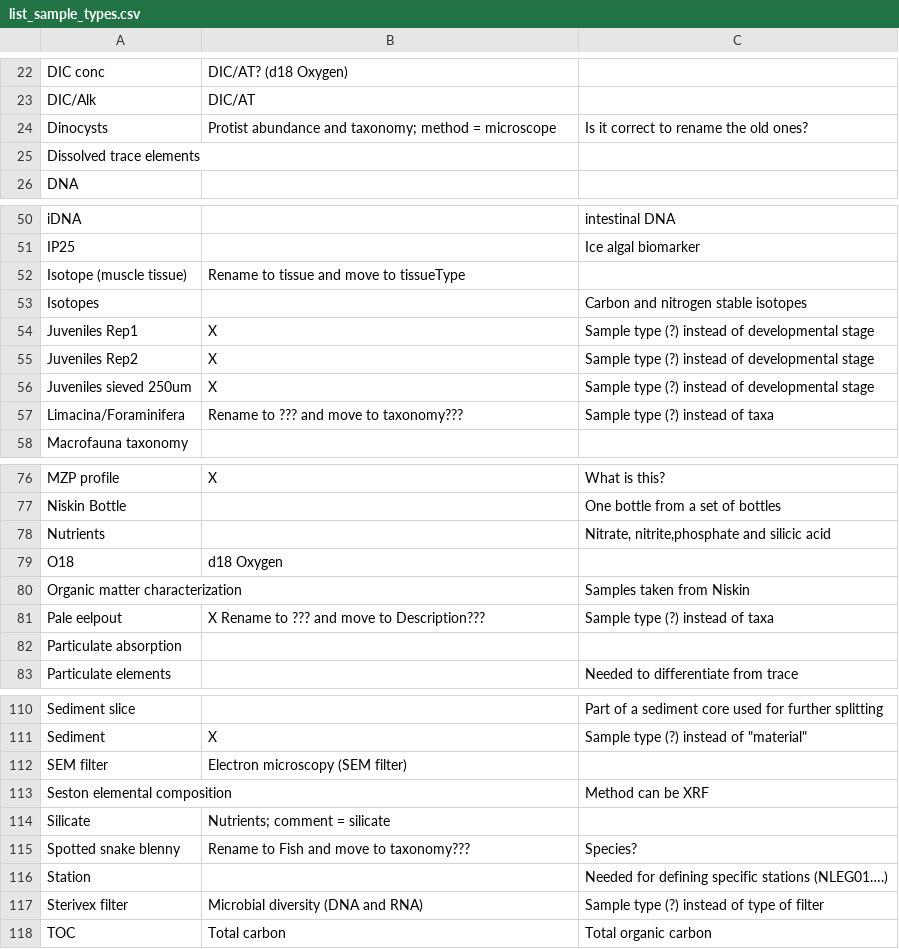
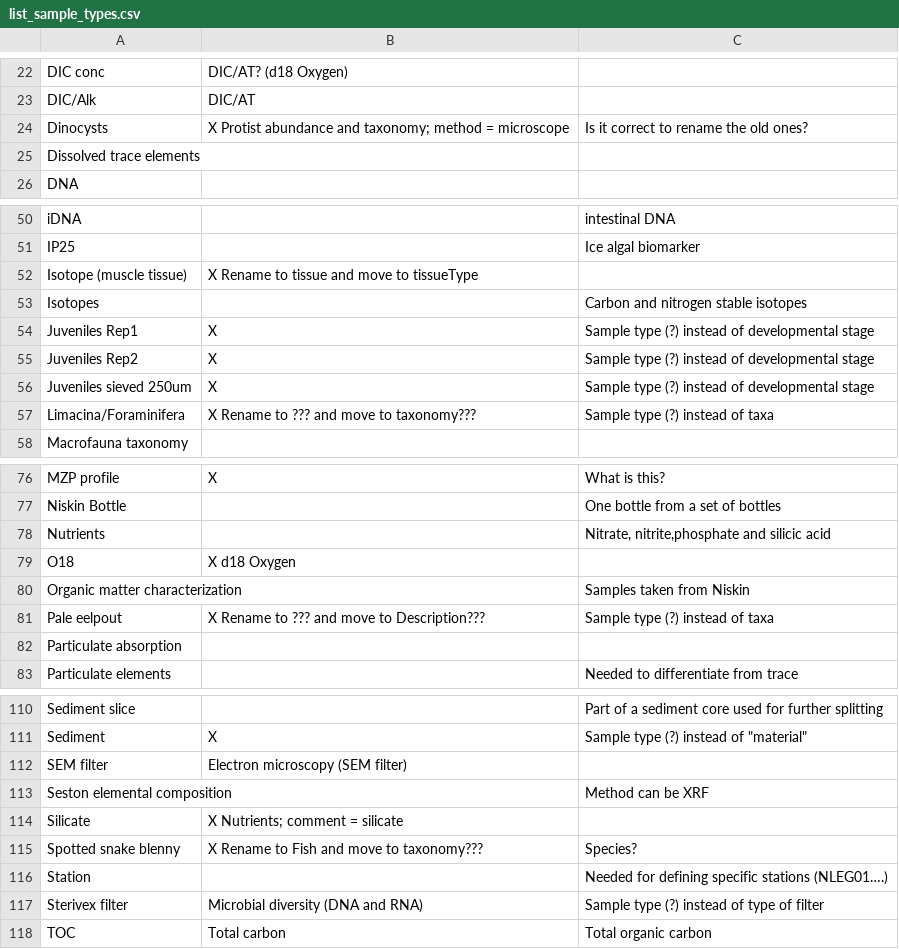
Before and after one commit to umeldt/darwinsheet, a CSV file: config/list_sample_types.csv, drawn as a sheet; only a part is shown, gaps mark what is left out; the diff covers the shown part only.

```diff
--- a/config/list_sample_types.csv
+++ b/config/list_sample_types.csv
@@ -23,3 +23,3 @@ DIC conc,DIC/AT? (d18 Oxygen),
 DIC/Alk,DIC/AT,
-Dinocysts, Protist abundance and taxonomy; method = microscope, Is it correct to rename the old ones?
+Dinocysts,X  Protist abundance and taxonomy; method = microscope, Is it correct to rename the old ones?
 Dissolved trace elements,,
@@ -51,3 +51,3 @@ iDNA,, intestinal DNA
 IP25,,Ice algal biomarker
-Isotope (muscle tissue), Rename to tissue and move to tissueType,
+Isotope (muscle tissue),X Rename to tissue and move to tissueType,
 Isotopes,, Carbon and nitrogen stable isotopes
@@ -56,3 +56,3 @@ Juveniles Rep2,X,Sample type (?) instead of developmental stage
 Juveniles sieved 250um,X,Sample type (?) instead of developmental stage
-Limacina/Foraminifera, Rename to ??? and move to taxonomy???,Sample type (?) instead of taxa
+Limacina/Foraminifera,X Rename to ??? and move to taxonomy???,Sample type (?) instead of taxa
 Macrofauna taxonomy,,
@@ -78,3 +78,3 @@ Niskin Bottle,, One bottle from a set of bottles
 Nutrients,, "Nitrate, nitrite,phosphate and silicic acid"
-O18,d18 Oxygen,
+O18,X d18 Oxygen,
 Organic matter characterization,,Samples taken from Niskin
@@ -113,4 +113,4 @@ SEM filter,Electron microscopy (SEM filter),
 Seston elemental composition,, Method can be XRF
-Silicate,Nutrients; comment = silicate,
-Spotted snake blenny, Rename to Fish and move to taxonomy???, Species?
+Silicate,X Nutrients; comment = silicate,
+Spotted snake blenny,X  Rename to Fish and move to taxonomy???, Species?
 Station,,Needed for defining specific stations (NLEG01….)
```
Also changed, not shown: 28 edited cells elsewhere in this file.
